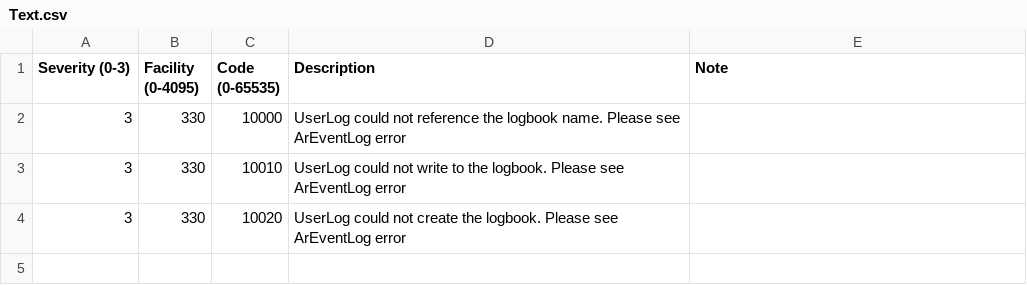
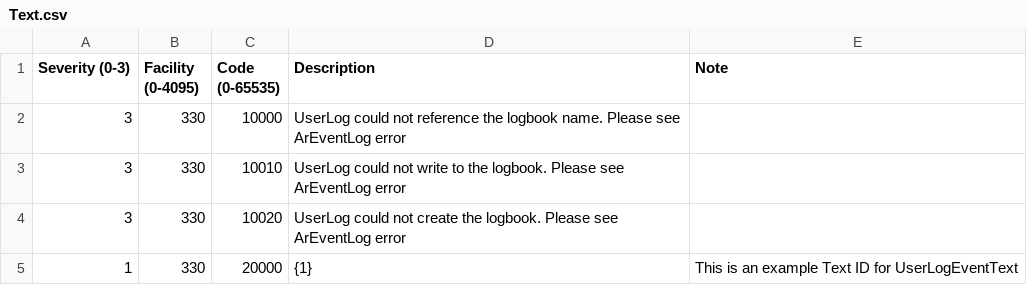
Before and after one commit to tmatijevich/UserLog, a CSV file: Text.csv, drawn as a sheet.

Commit message:
Create UserLogEventText allowing users to write to the description column of the logger using binary-encoded data and the text system (required).

```diff
--- a/Text.csv
+++ b/Text.csv
@@ -4 +4,2 @@ Severity (0-3),Facility (0-4095),Code (0-65535),Description,Note
 3,330,10020,UserLog could not create the logbook. Please see ArEventLog error,
+1,330,20000,{1},This is an example Text ID for UserLogEventText
```
Also changed, not shown: 5 other files.
